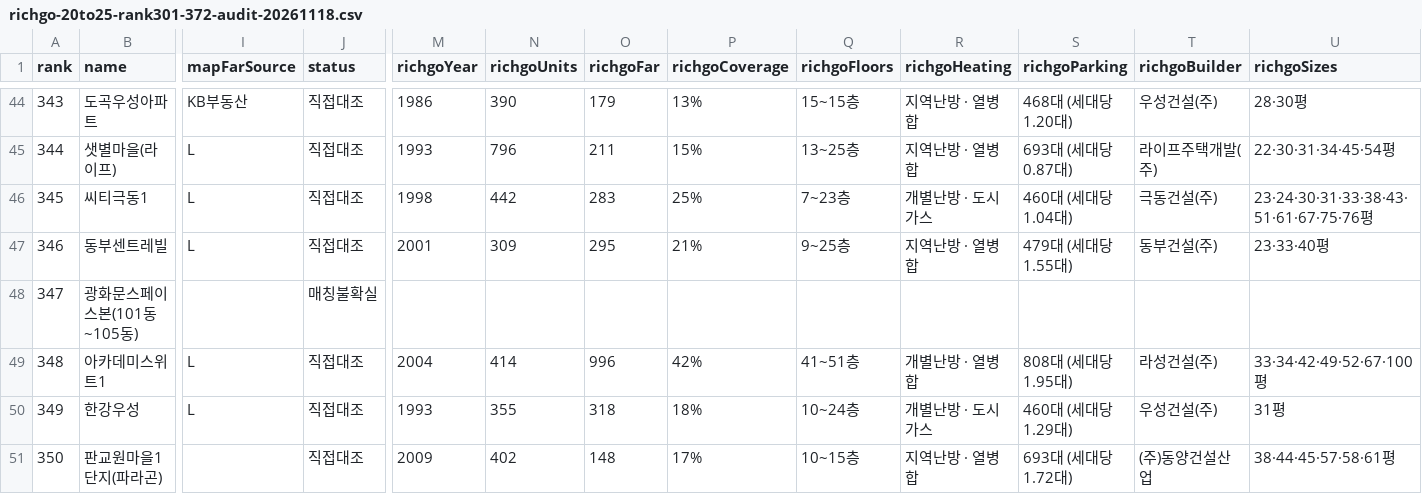
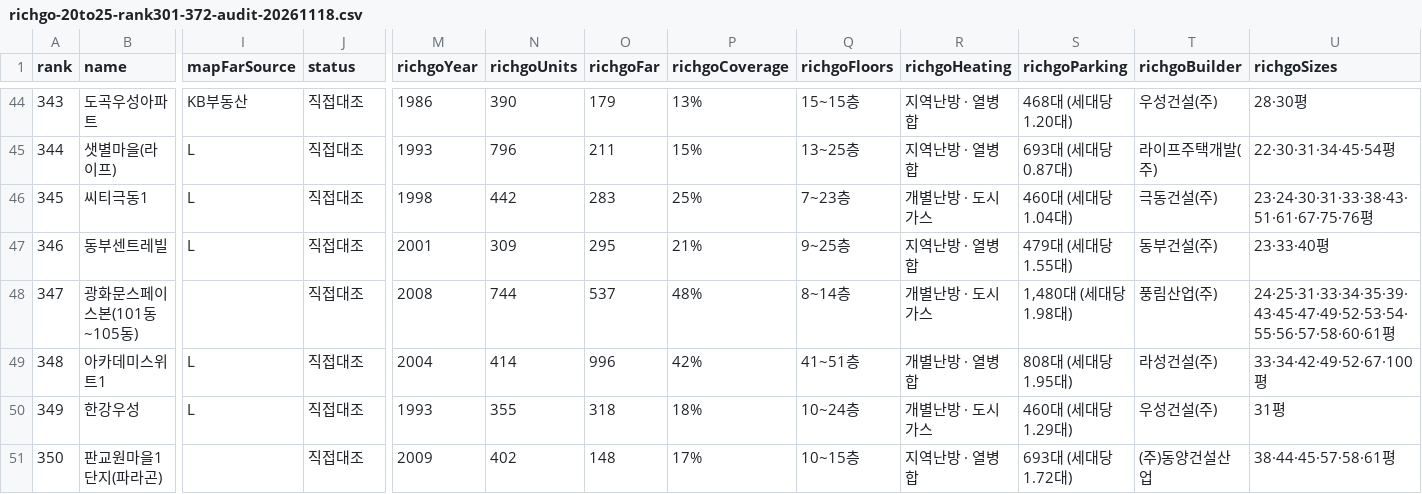
Before and after one commit to shinstory1234-hub/-honbab-map, a CSV file: docs/richgo-20to25-rank301-372-audit-20261118.csv, drawn as a sheet; only a part is shown, gaps mark what is left out; the diff names each change by its address in the sheet, - before the commit and + after, or states it on an @@ line.

```diff
--- a/docs/richgo-20to25-rank301-372-audit-20261118.csv
+++ b/docs/richgo-20to25-rank301-372-audit-20261118.csv
-J48 (status): 매칭불확실
+J48 (status): 직접대조
-M48 (richgoYear): (empty)
+M48 (richgoYear): 2008
-N48 (richgoUnits): (empty)
+N48 (richgoUnits): 744
-O48 (richgoFar): (empty)
+O48 (richgoFar): 537
-P48 (richgoCoverage): (empty)
+P48 (richgoCoverage): 48%
-Q48 (richgoFloors): (empty)
+Q48 (richgoFloors): 8~14층
-R48 (richgoHeating): (empty)
+R48 (richgoHeating): 개별난방 · 도시가스
-S48 (richgoParking): (empty)
+S48 (richgoParking): 1,480대 (세대당 1.98대)
-T48 (richgoBuilder): (empty)
+T48 (richgoBuilder): 풍림산업(주)
-U48 (richgoSizes): (empty)
+U48 (richgoSizes): 24·25·31·33·34·35·39·43·45·47·49·52·53·54·55·56·57·58·60·61평
```
Also changed, not shown: 2 other files.
